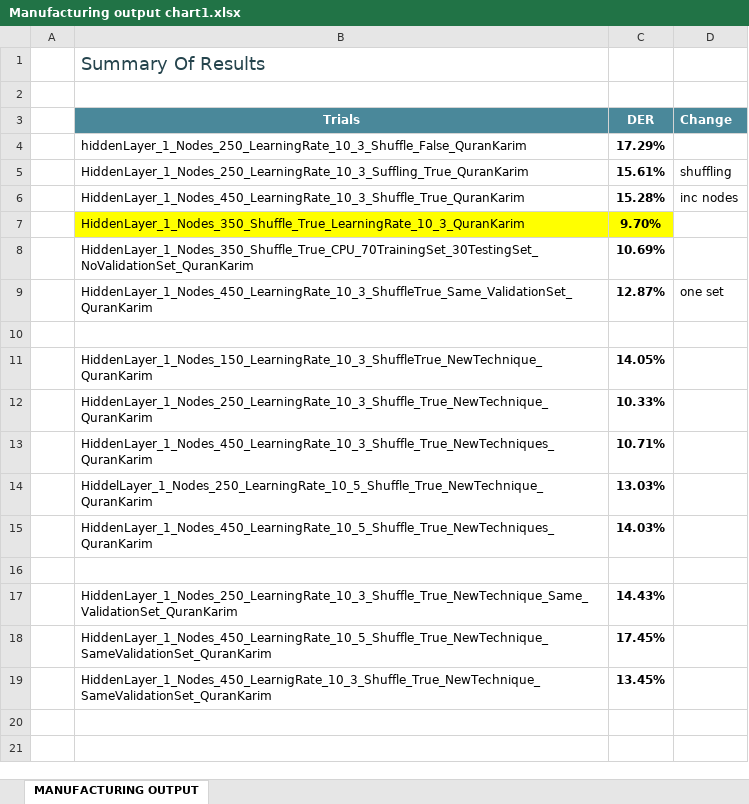
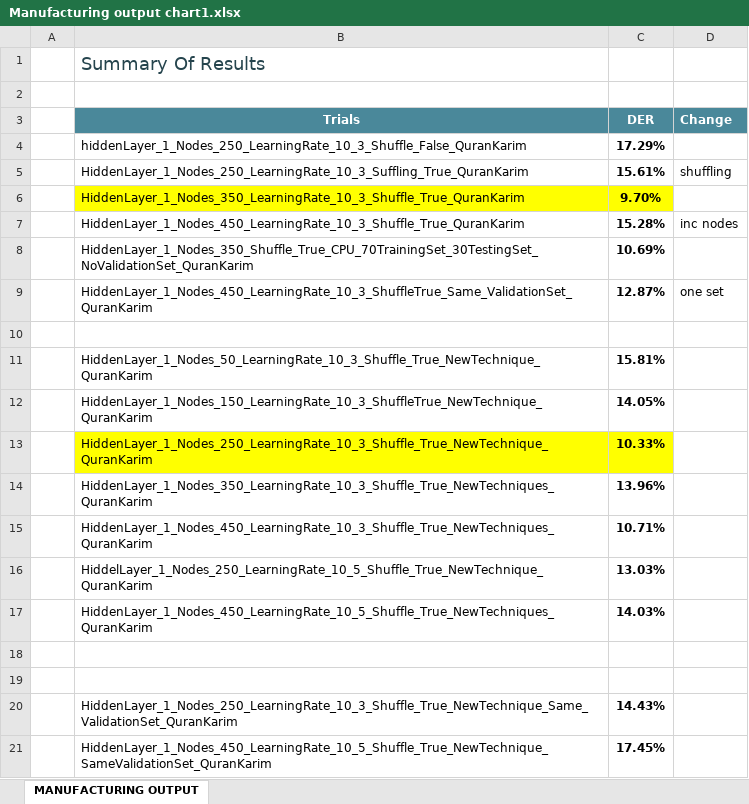
Before and after one commit to MohamedMagdyOmar/MST_Results, an Excel workbook: Processor/Manufacturing output chart1.xlsx, sheet MANUFACTURING OUTPUT, drawn as a sheet; only a part is shown; the shorter side is filled out with more unchanged rows; values as stored, in another font and other column widths than the file's, no borders; charts and pictures and table styles not drawn; removed rows and columns are numbered as before the commit, all else as after; the diff names each change by its address in the sheet, - before the commit and + after, or states it on an @@ line.

```diff
--- a/Processor/Manufacturing output chart1.xlsx (sheet MANUFACTURING OUTPUT)
+++ b/Processor/Manufacturing output chart1.xlsx (sheet MANUFACTURING OUTPUT)
+row 6:  | HiddenLayer_1_Nodes_350_LearningRate_10_3_Shuffle_True_QuranKarim | 9.70%
-row 7:  | HiddenLayer_1_Nodes_350_Shuffle_True_LearningRate_10_3_QuranKarim | 9.70%
+row 11:  | HiddenLayer_1_Nodes_50_LearningRate_10_3_Shuffle_True_NewTechnique_QuranKarim | 15.81%
-B13:C13 fill: none
+B13:C13 fill: #FFFF00
+row 14:  | HiddenLayer_1_Nodes_350_LearningRate_10_3_Shuffle_True_NewTechniques_QuranKarim | 13.96%
+row 18: (empty)
```
Also changed, not shown: charts or pictures, 14 other files.
